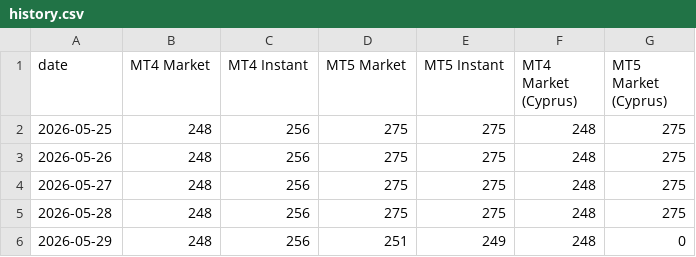
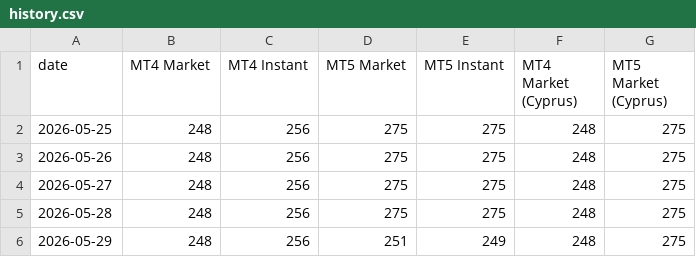
Before and after one commit to Yevhen79/Counter-MT-accs, a CSV file: data/history.csv, drawn as a sheet.

```diff
--- a/data/history.csv
+++ b/data/history.csv
@@ -5,2 +5,2 @@ date,MT4 Market,MT4 Instant,MT5 Market,MT5 Instant,MT4 Market (Cyprus),MT5 Marke
 2026-05-28,248,256,275,275,248,275
-2026-05-29,248,256,251,249,248,0
+2026-05-29,248,256,251,249,248,275
```
Also changed, not shown: data/last-run/mt5_symbols_MT5_Market_(Cyprus).csv, docs/history.csv, 6 other files.
